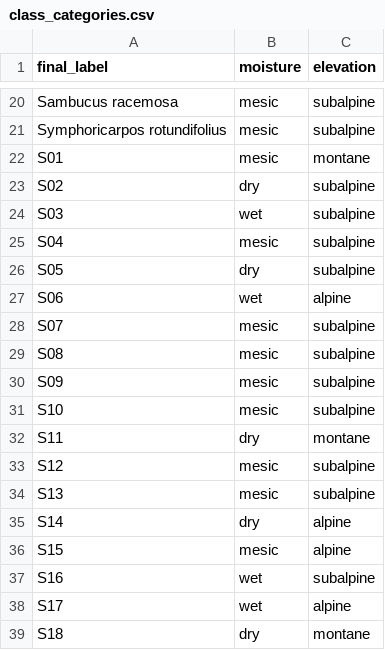
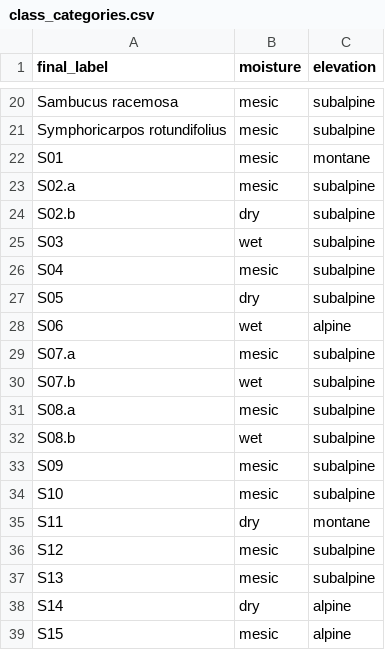
Before and after one commit to rmbl-chess/CHESS_meadow_clustering, a CSV file: data/small_reference/class_categories.csv, drawn as a sheet; only a part is shown, gaps mark what is left out; the shorter side is filled out with more unchanged rows.

```diff
--- a/data/small_reference/class_categories.csv
+++ b/data/small_reference/class_categories.csv
@@ -22,3 +22,4 @@ Symphoricarpos rotundifolius,mesic,subalpine
 S01,mesic,montane
-S02,dry,subalpine
+S02.a,mesic,subalpine
+S02.b,dry,subalpine
 S03,wet,subalpine
@@ -27,4 +28,6 @@ S05,dry,subalpine
 S06,wet,alpine
-S07,mesic,subalpine
-S08,mesic,subalpine
+S07.a,mesic,subalpine
+S07.b,wet,subalpine
+S08.a,mesic,subalpine
+S08.b,wet,subalpine
 S09,mesic,subalpine
```
Also changed, not shown: data/small_reference/label_community_names.csv, 1 other file.
